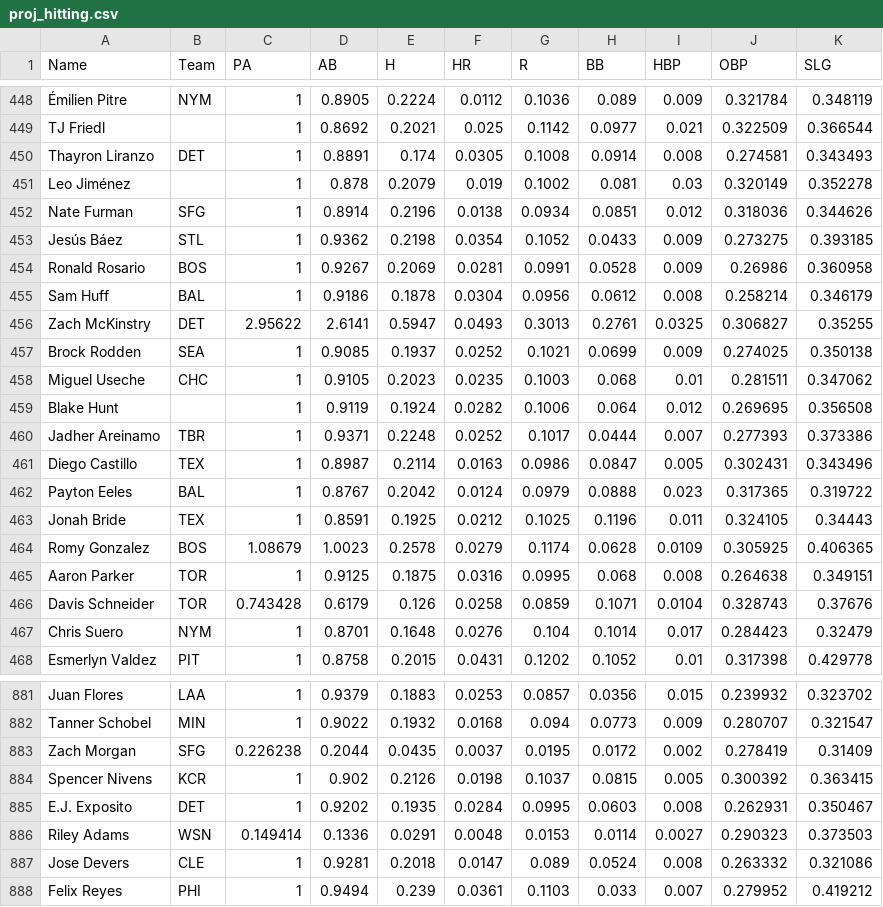
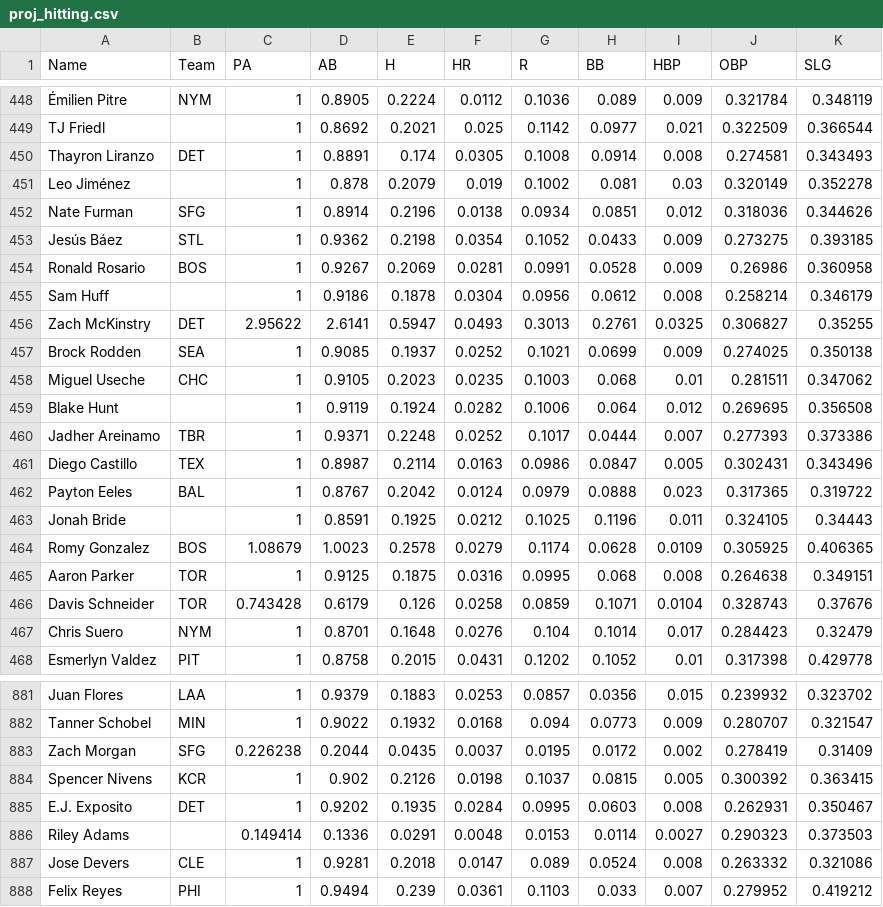
Before and after one commit to bkamisar/OttoneuAI, a CSV file: data/proj_hitting.csv, drawn as a sheet; only a part is shown, gaps mark what is left out.

Commit message:
Auto-update hitting projections 2026-10-05

```diff
--- a/data/proj_hitting.csv
+++ b/data/proj_hitting.csv
@@ -454,3 +454,3 @@ Jesús  Báez,STL,1,0.9362,0.2198,0.0354,0.1052,0.0433,0.009,0.273275,0.393185
 Ronald Rosario,BOS,1,0.9267,0.2069,0.0281,0.0991,0.0528,0.009,0.26986,0.360958
-Sam Huff,BAL,1,0.9186,0.1878,0.0304,0.0956,0.0612,0.008,0.258214,0.346179
+Sam Huff,,1,0.9186,0.1878,0.0304,0.0956,0.0612,0.008,0.258214,0.346179
 Zach McKinstry,DET,2.95622,2.6141,0.5947,0.0493,0.3013,0.2761,0.0325,0.306827,0.35255
@@ -462,3 +462,3 @@ Diego Castillo,TEX,1,0.8987,0.2114,0.0163,0.0986,0.0847,0.005,0.302431,0.343496
 Payton Eeles,BAL,1,0.8767,0.2042,0.0124,0.0979,0.0888,0.023,0.317365,0.319722
-Jonah Bride,TEX,1,0.8591,0.1925,0.0212,0.1025,0.1196,0.011,0.324105,0.34443
+Jonah Bride,,1,0.8591,0.1925,0.0212,0.1025,0.1196,0.011,0.324105,0.34443
 Romy Gonzalez,BOS,1.08679,1.0023,0.2578,0.0279,0.1174,0.0628,0.0109,0.305925,0.406365
@@ -885,3 +885,3 @@ Spencer Nivens,KCR,1,0.902,0.2126,0.0198,0.1037,0.0815,0.005,0.300392,0.363415
 E.J. Exposito,DET,1,0.9202,0.1935,0.0284,0.0995,0.0603,0.008,0.262931,0.350467
-Riley Adams,WSN,0.149414,0.1336,0.0291,0.0048,0.0153,0.0114,0.0027,0.290323,0.373503
+Riley Adams,,0.149414,0.1336,0.0291,0.0048,0.0153,0.0114,0.0027,0.290323,0.373503
 Jose Devers,CLE,1,0.9281,0.2018,0.0147,0.089,0.0524,0.008,0.263332,0.321086
```
